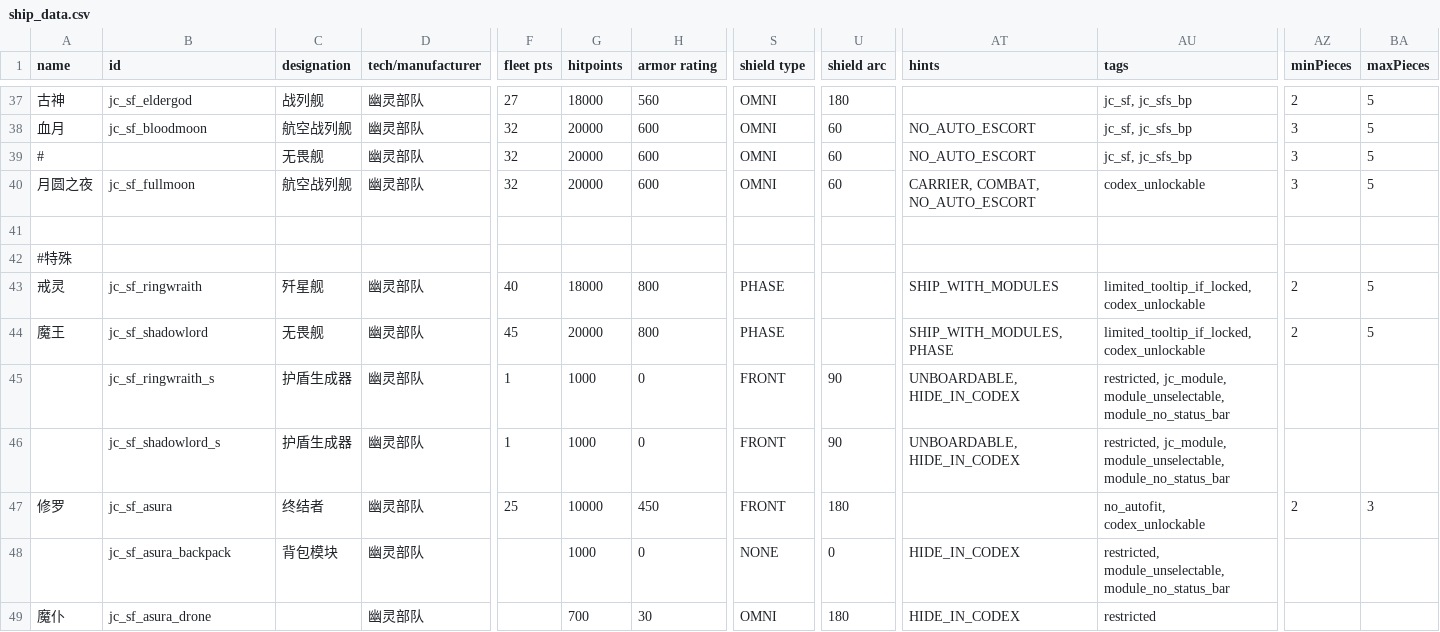
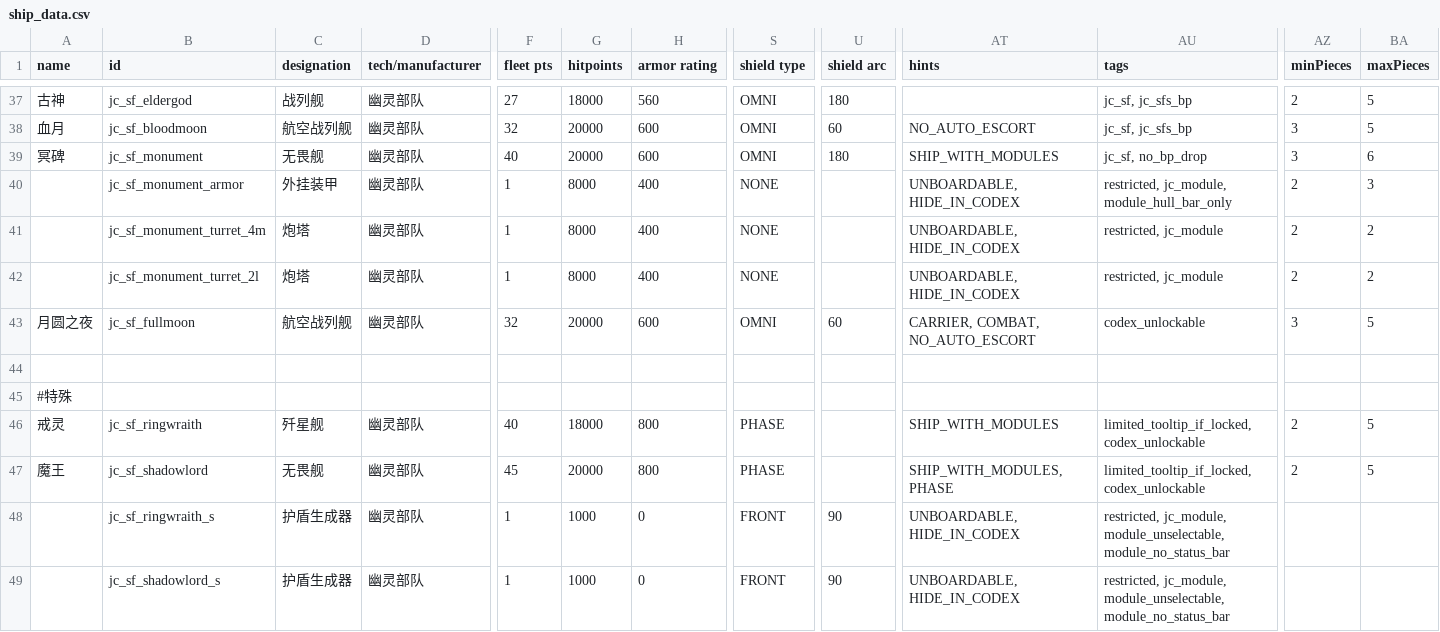
Before and after one commit to JCan2233/SF, a CSV file: data/hulls/ship_data.csv, drawn as a sheet; only a part is shown, gaps mark what is left out; the shorter side is filled out with more unchanged rows; rows hold the shown columns only; the diff names each change by its address in the sheet, - before the commit and + after, or states it on an @@ line.

Commit message:
add jc_sf_monument v1

```diff
--- a/data/hulls/ship_data.csv
+++ b/data/hulls/ship_data.csv
-A39 (name): #
+A39 (name): 冥碑
-B39 (id): (empty)
+B39 (id): jc_sf_monument
-F39 (fleet pts): 32
+F39 (fleet pts): 40
-U39 (shield arc): 60
+U39 (shield arc): 180
-AT39 (hints): NO_AUTO_ESCORT
+AT39 (hints): SHIP_WITH_MODULES
-AU39 (tags): jc_sf, jc_sfs_bp
+AU39 (tags): jc_sf, no_bp_drop
-BA39 (maxPieces): 5
+BA39 (maxPieces): 6
+row 40:  | jc_sf_monument_armor | 外挂装甲 | 幽灵部队 | 1 | 8000 | 400 | NONE |  | UNBOARDABLE, HIDE_IN_CODEX | restricted, jc_module, module_hull_bar_only | 2 | 3
+row 41:  | jc_sf_monument_turret_4m | 炮塔 | 幽灵部队 | 1 | 8000 | 400 | NONE |  | UNBOARDABLE, HIDE_IN_CODEX | restricted, jc_module | 2 | 2
+row 42:  | jc_sf_monument_turret_2l | 炮塔 | 幽灵部队 | 1 | 8000 | 400 | NONE |  | UNBOARDABLE, HIDE_IN_CODEX | restricted, jc_module | 2 | 2
```
Also changed, not shown: data/strings/descriptions.csv, 19 other files.
